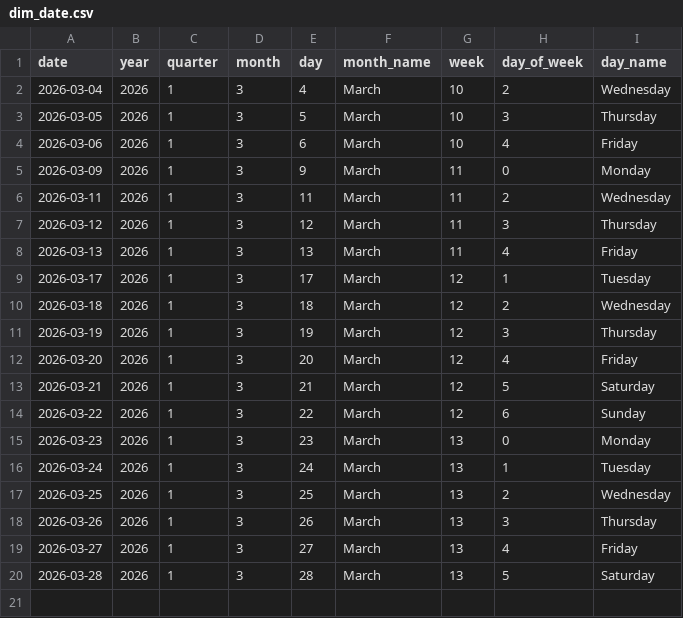
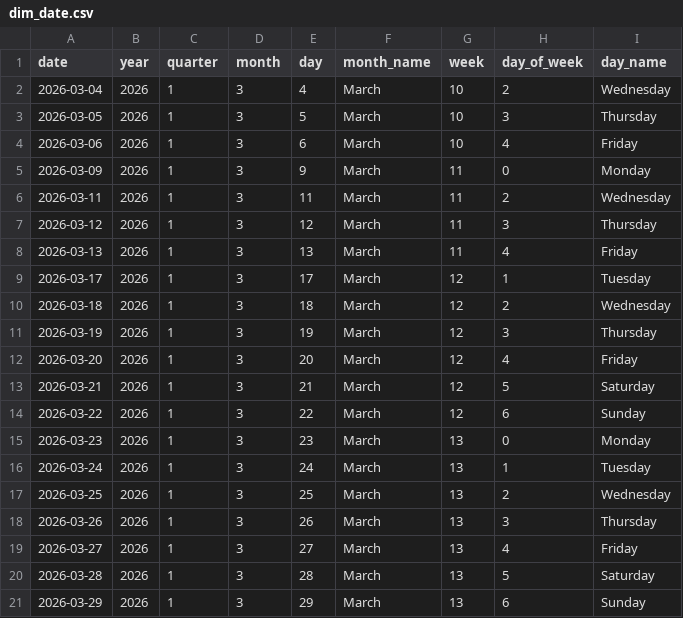
Before and after one commit to Tharindu-Senanayake/cryptocurrency-analysis-dashboard, a CSV file: output/tables/dim_date.csv, drawn as a sheet.

```diff
--- a/output/tables/dim_date.csv
+++ b/output/tables/dim_date.csv
@@ -20 +20,2 @@
 2026-03-28,2026,1,3,28,March,13,5,Saturday
+2026-03-29,2026,1,3,29,March,13,6,Sunday
```
Also changed, not shown: output/tables/fact_coin_prices.csv, output/tables/fact_global_market.csv, 1 other file.
